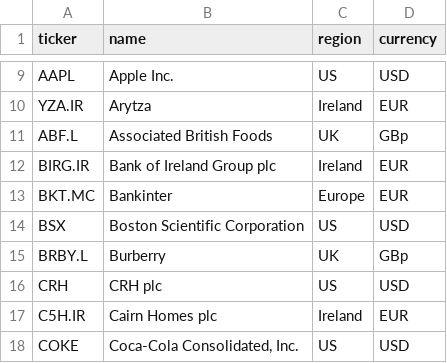
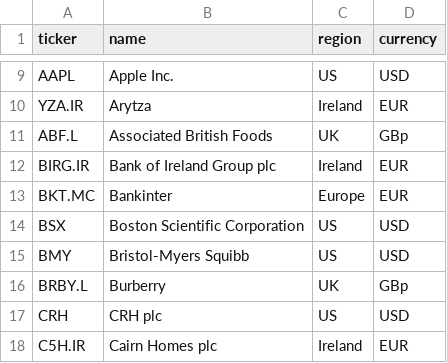
Before and after one commit to Gallen903/markets, a CSV file: data/stocks.csv, drawn as a sheet; only a part is shown, gaps mark what is left out; the shorter side is filled out with more unchanged rows; the diff names each change by its address in the sheet, - before the commit and + after, or states it on an @@ line.

Commit message:
stocks: add/update stock

```diff
--- a/data/stocks.csv
+++ b/data/stocks.csv
+row 15: BMY | Bristol-Myers Squibb | US | USD
```
